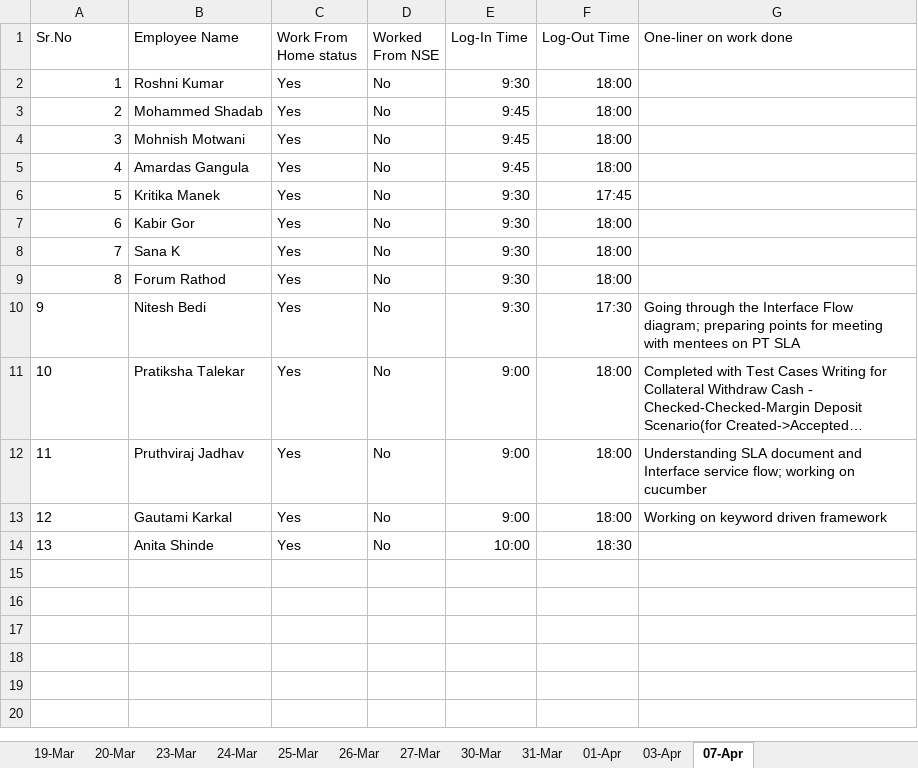
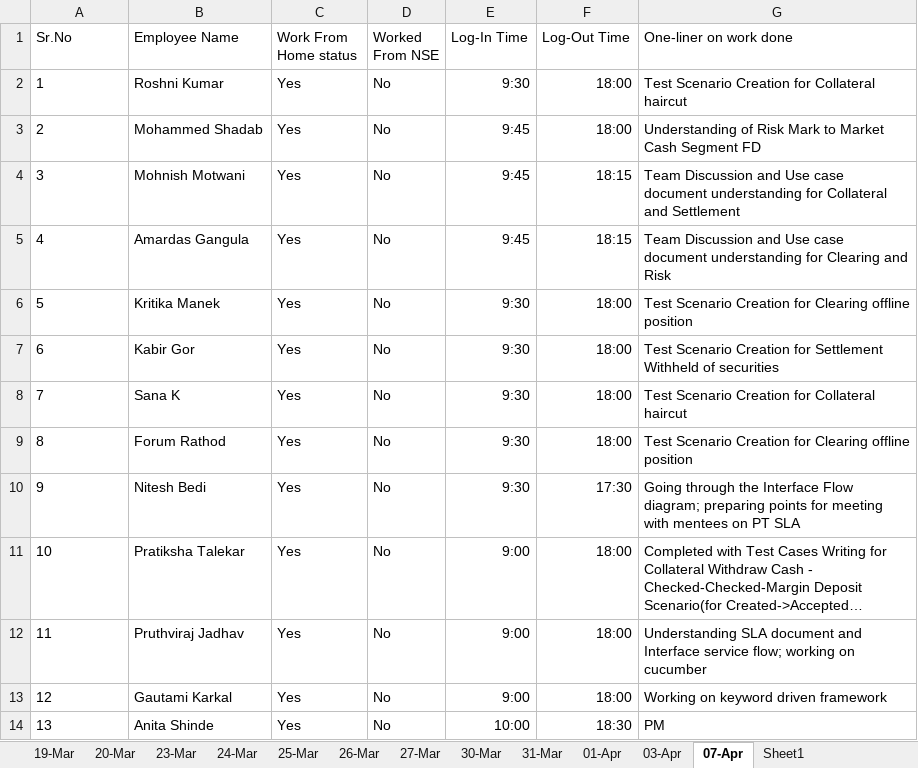
Before and after one commit to cnsnft/testrepo1, an Excel workbook: Daily Status update Report 07042020.xlsx, sheet 07-Apr, drawn as a sheet; long unchanged cells end in …; values as stored, in another font and other column widths than the file's, no borders; the diff names each change by its address in the sheet, - before the commit and + after, or states it on an @@ line.

Commit message:
Added the update for 7th april, for functional team as well

```diff
--- a/Daily Status update Report 07042020.xlsx (sheet 07-Apr)
+++ b/Daily Status update Report 07042020.xlsx (sheet 07-Apr)
+sheet tab: Sheet1
-A2:A9 alignment: right
+A2:A9 alignment: left
-G2 (One-liner on work done): (empty)
+G2 (One-liner on work done): Test Scenario Creation for Collateral haircut
-G3 (One-liner on work done): (empty)
+G3 (One-liner on work done): Understanding of Risk Mark to Market Cash Segment FD
-F4:F5 (Log-Out Time): 18:00
+F4:F5 (Log-Out Time): 18:15
-G4 (One-liner on work done): (empty)
+G4 (One-liner on work done): Team Discussion and Use case document understanding for Collateral and Settlement
-G5 (One-liner on work done): (empty)
+G5 (One-liner on work done): Team Discussion and Use case document understanding for Clearing and Risk
-F6 (Log-Out Time): 17:45
+F6 (Log-Out Time): 18:00
-G6 (One-liner on work done): (empty)
+G6 (One-liner on work done): Test Scenario Creation for Clearing offline position
-G7 (One-liner on work done): (empty)
+G7 (One-liner on work done): Test Scenario Creation for Settlement Withheld of securities
-G8 (One-liner on work done): (empty)
+G8 (One-liner on work done): Test Scenario Creation for Collateral haircut
-G9 (One-liner on work done): (empty)
+G9 (One-liner on work done): Test Scenario Creation for Clearing offline position
-G14 (One-liner on work done): (empty)
+G14 (One-liner on work done): PM
```
Also changed, not shown: sheet 03-Apr, sheet 27-Mar, sheet 30-Mar, sheet 31-Mar.
